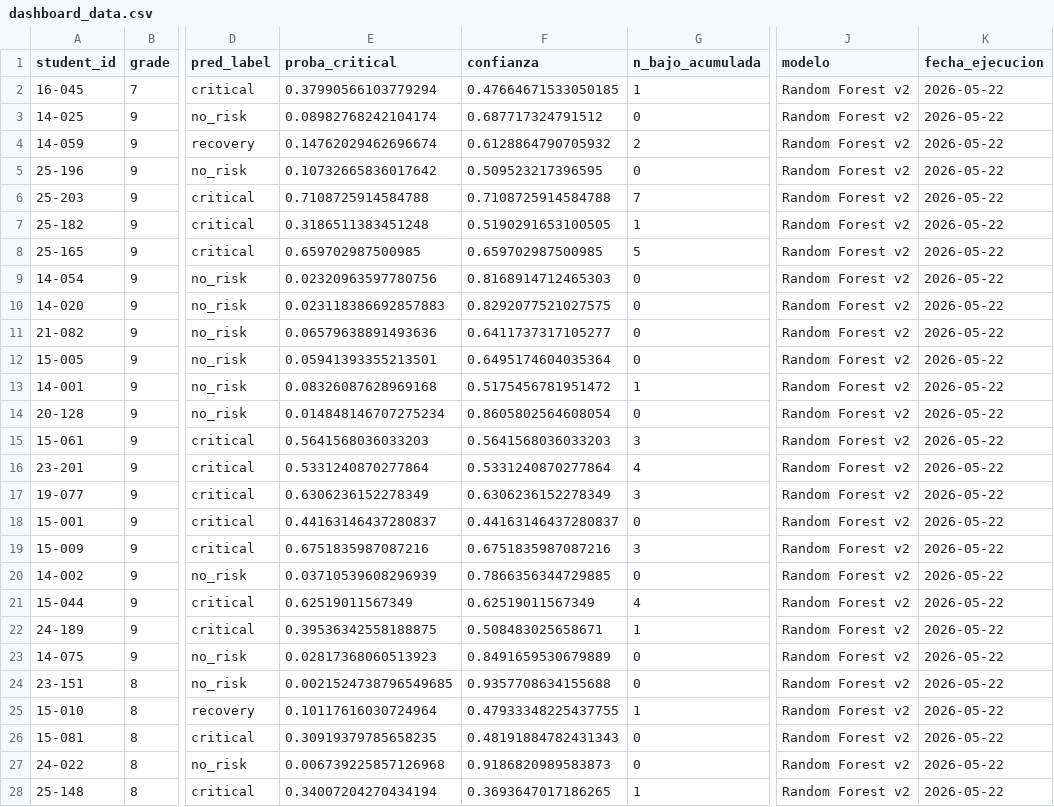
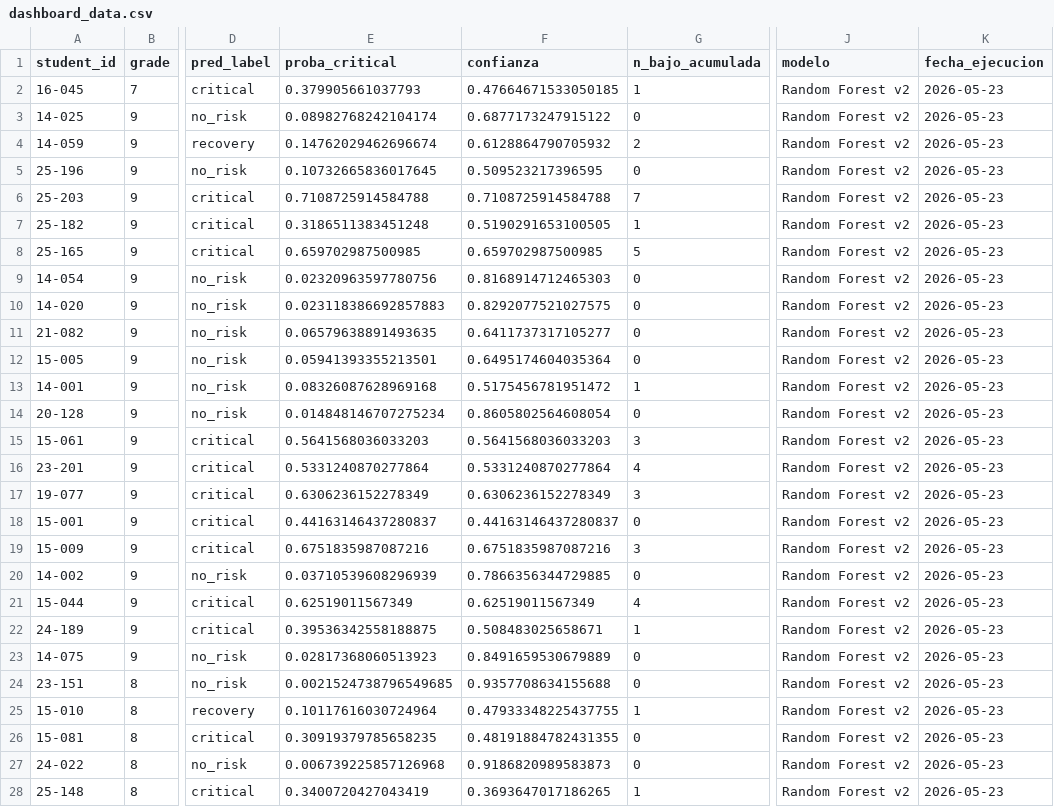
Before and after one commit to afvh3146/vermont-alerta-temprana, a CSV file: notebooks_v2/dashboard_data.csv, drawn as a sheet; only a part is shown, gaps mark what is left out; the diff covers the shown part only; the diff names each change by its address in the sheet, - before the commit and + after, or states it on an @@ line.

Commit message:
chore: actualizar dashboard_data.csv desde pipeline

```diff
--- a/notebooks_v2/dashboard_data.csv
+++ b/notebooks_v2/dashboard_data.csv
-E2 (proba_critical): 0.37990566103779294
+E2 (proba_critical): 0.379905661037793
-K2:K28 (fecha_ejecucion): 2026-05-22
+K2:K28 (fecha_ejecucion): 2026-05-23
-F3 (confianza): 0.687717324791512
+F3 (confianza): 0.6877173247915122
-E5 (proba_critical): 0.10732665836017642
+E5 (proba_critical): 0.10732665836017645
-E11 (proba_critical): 0.06579638891493636
+E11 (proba_critical): 0.06579638891493635
-F26 (confianza): 0.48191884782431343
+F26 (confianza): 0.48191884782431355
-E28 (proba_critical): 0.34007204270434194
+E28 (proba_critical): 0.3400720427043419
```
Also changed, not shown: 167 edited cells elsewhere in this file.
